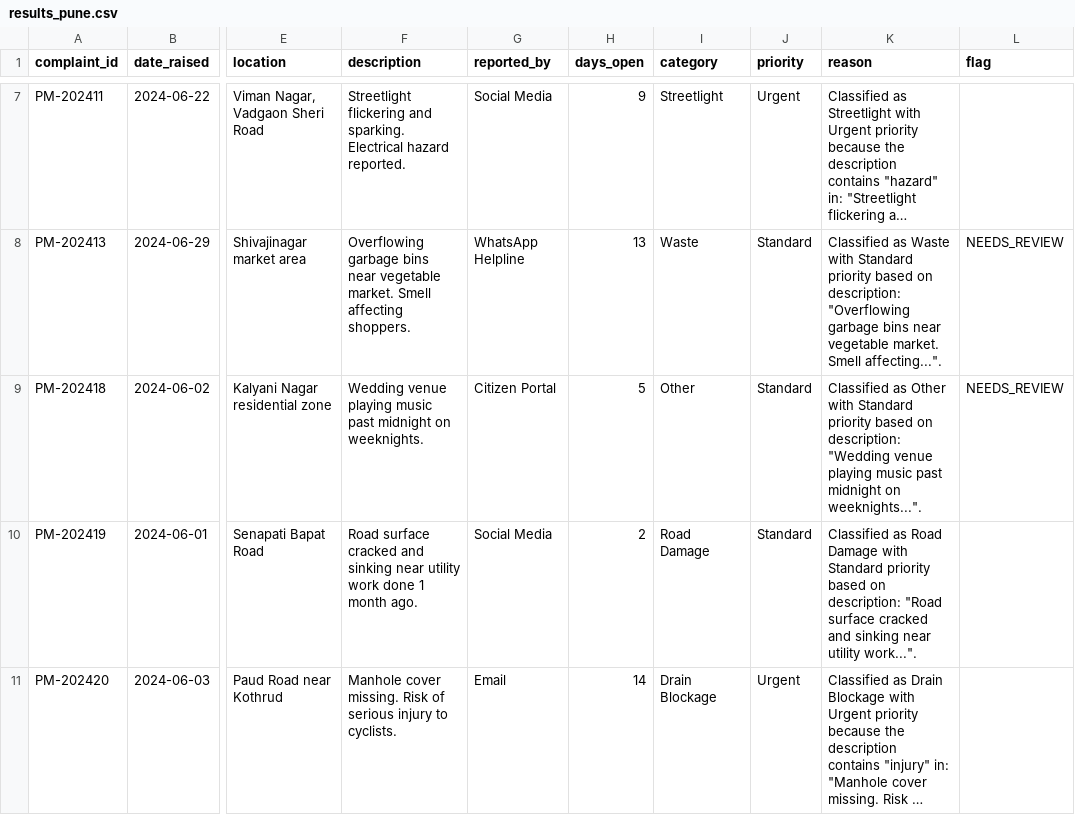
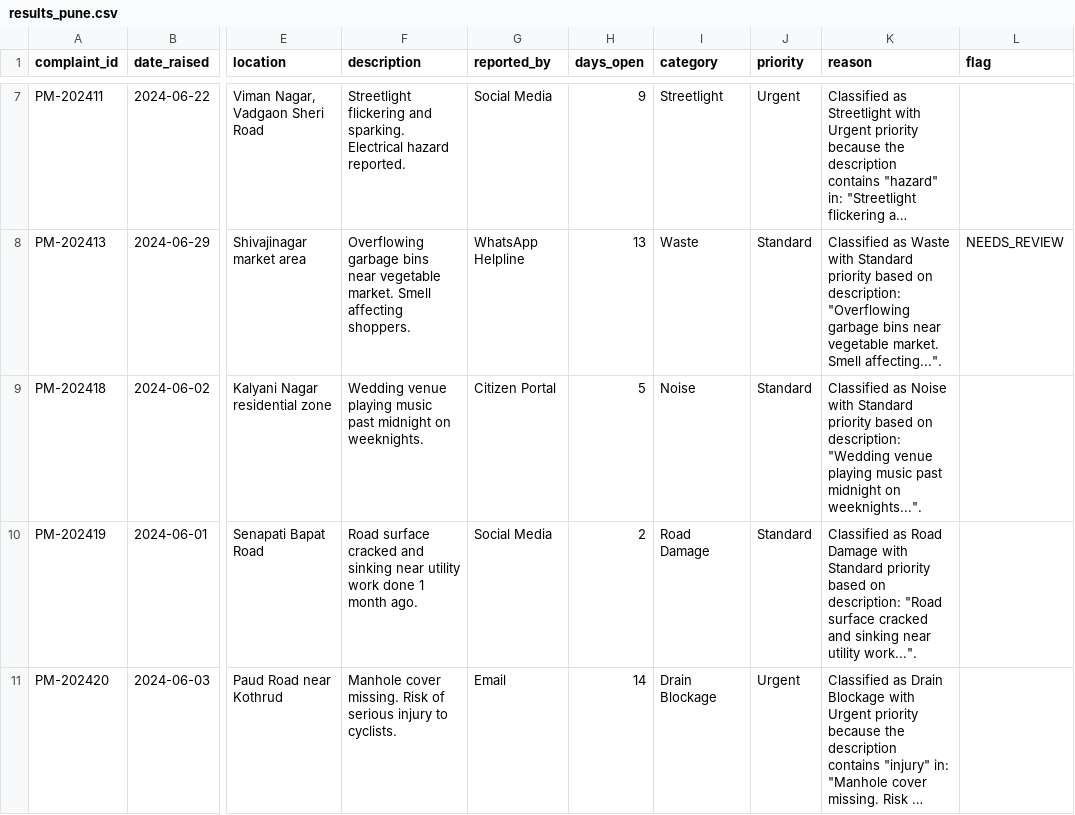
Before and after one commit to BoscoJohnson2001/prompt-to-production, a CSV file: uc-0a/results_pune.csv, drawn as a sheet; only a part is shown, gaps mark what is left out; long unchanged cells end in …; the diff names each change by its address in the sheet, - before the commit and + after, or states it on an @@ line.

```diff
--- a/uc-0a/results_pune.csv
+++ b/uc-0a/results_pune.csv
-I9 (category): Other
+I9 (category): Noise
-K9 (reason): Classified as Other with Standard…
+K9 (reason): Classified as Noise with Standard…
-L9 (flag): NEEDS_REVIEW
+L9 (flag): (empty)
```
Also changed, not shown: uc-0a/results_ahmedabad.csv, uc-0a/results_kolkata.csv, 1 other file.
